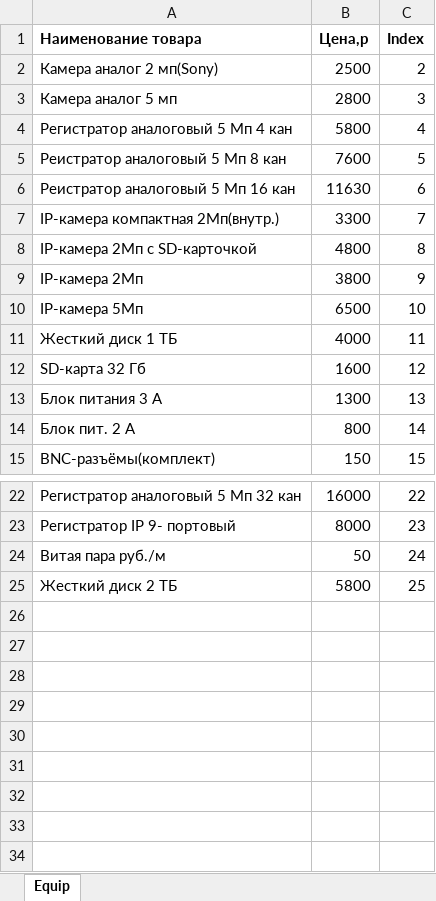
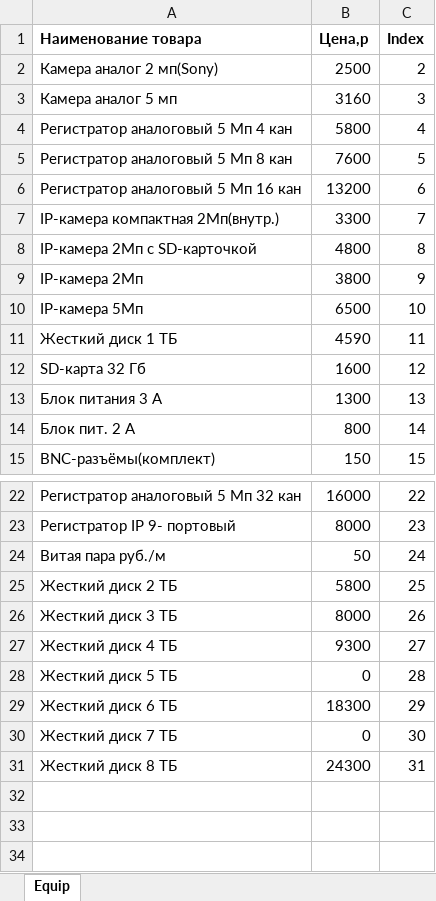
Before and after one commit to uberallesgit/py_simple_GUI_cam_calc, an Excel workbook: Equipment.xlsx, sheet Equip, drawn as a sheet; only a part is shown, gaps mark what is left out; values as stored, in another font and other column widths than the file's, no borders; the diff names each change by its address in the sheet, - before the commit and + after, or states it on an @@ line.

```diff
--- a/Equipment.xlsx (sheet Equip)
+++ b/Equipment.xlsx (sheet Equip)
-B3 (Цена,р): 2800
+B3 (Цена,р): 3160
-A5 (Наименование товара): Реистратор аналоговый 5 Мп 8 кан
+A5 (Наименование товара): Регистратор аналоговый 5 Мп 8 кан
-A6 (Наименование товара): Реистратор аналоговый 5 Мп 16 кан
+A6 (Наименование товара): Регистратор аналоговый 5 Мп 16 кан
-B6 (Цена,р): 11630
+B6 (Цена,р): 13200
-B11 (Цена,р): 4000
+B11 (Цена,р): 4590
-row 26: (empty)
+row 26: Жесткий диск 3 ТБ | 8000 | 26
-row 27: (empty)
+row 27: Жесткий диск 4 ТБ | 9300 | 27
-row 28: (empty)
+row 28: Жесткий диск 5 ТБ | 0 | 28
-row 29: (empty)
+row 29: Жесткий диск 6 ТБ | 18300 | 29
-row 30: (empty)
+row 30: Жесткий диск 7 ТБ | 0 | 30
-row 31: (empty)
+row 31: Жесткий диск 8 ТБ | 24300 | 31
```
Also changed, not shown: 17 other files.
